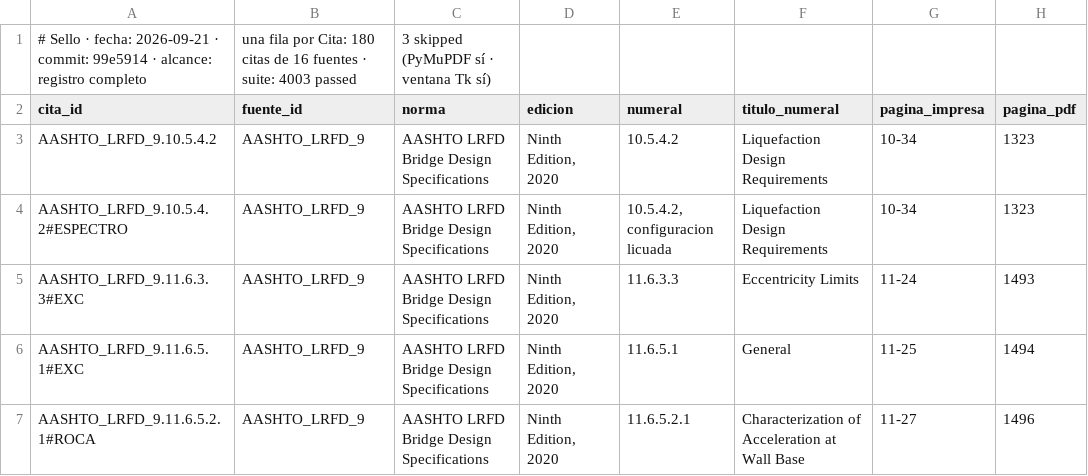
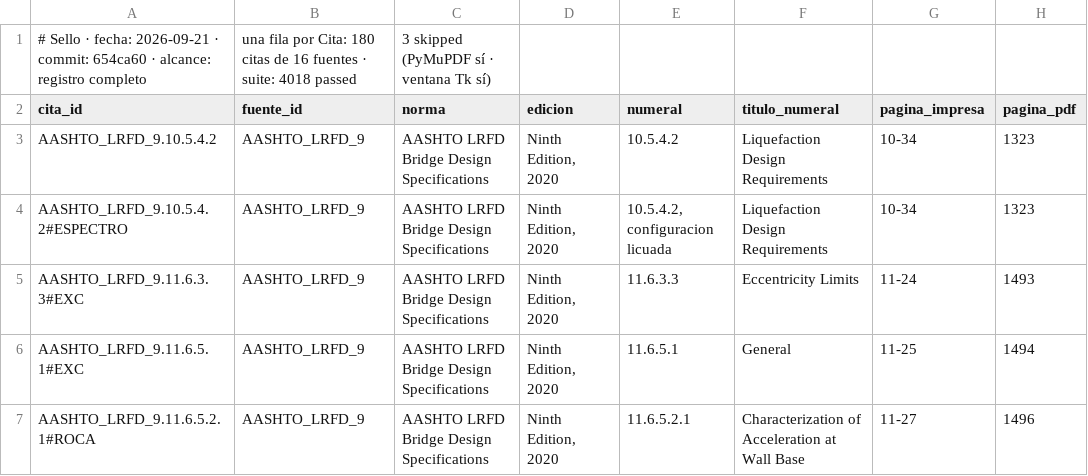
Before and after one commit to Andy-rba30/Proyecto_alcantarillas, a CSV file: docs/trazabilidad.csv, drawn as a sheet; only a part is shown; the diff names each change by its address in the sheet, - before the commit and + after, or states it on an @@ line.

```diff
--- a/docs/trazabilidad.csv
+++ b/docs/trazabilidad.csv
-A1 (cita_id): …· commit: 99e5914 · alcance:…
+A1 (cita_id): …· commit: 654ca60 · alcance:…
-B1 (fuente_id): …· suite: 4003 passed
+B1 (fuente_id): …· suite: 4018 passed
```
Also changed, not shown: 2 other files.
